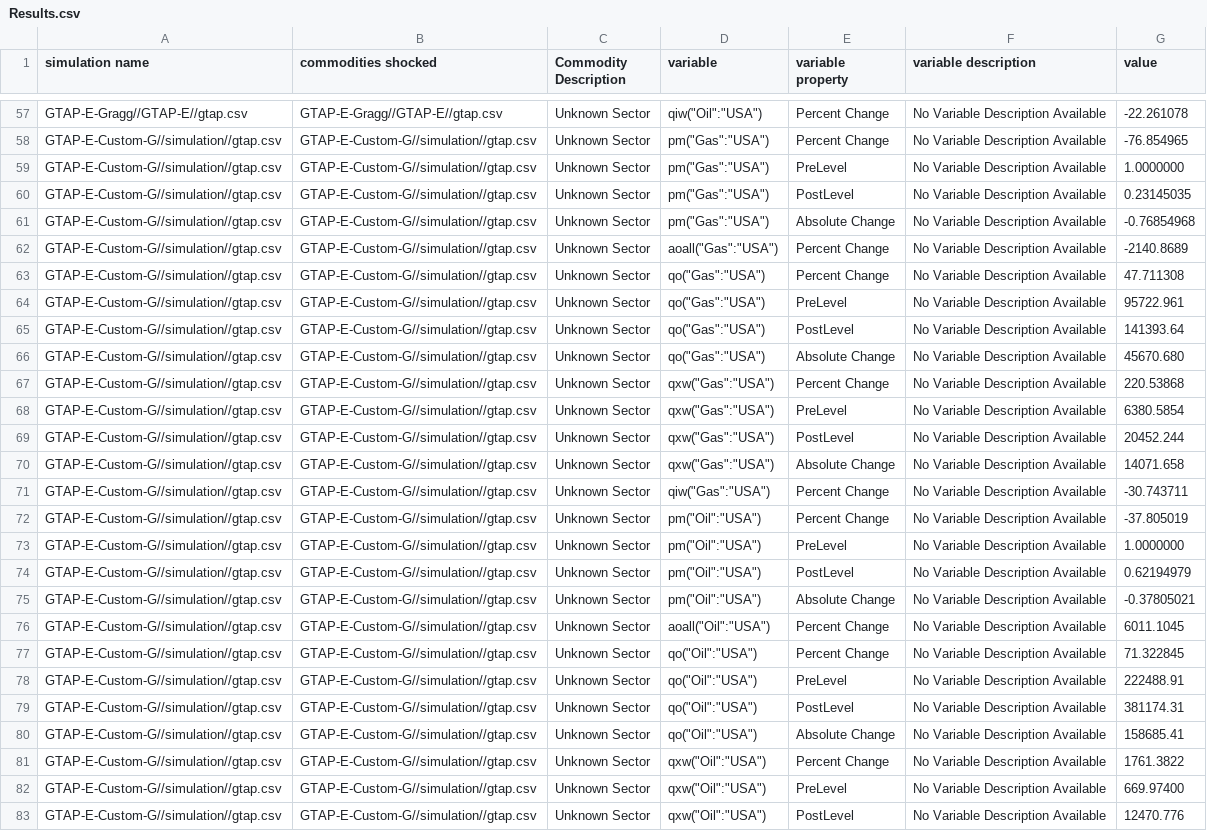
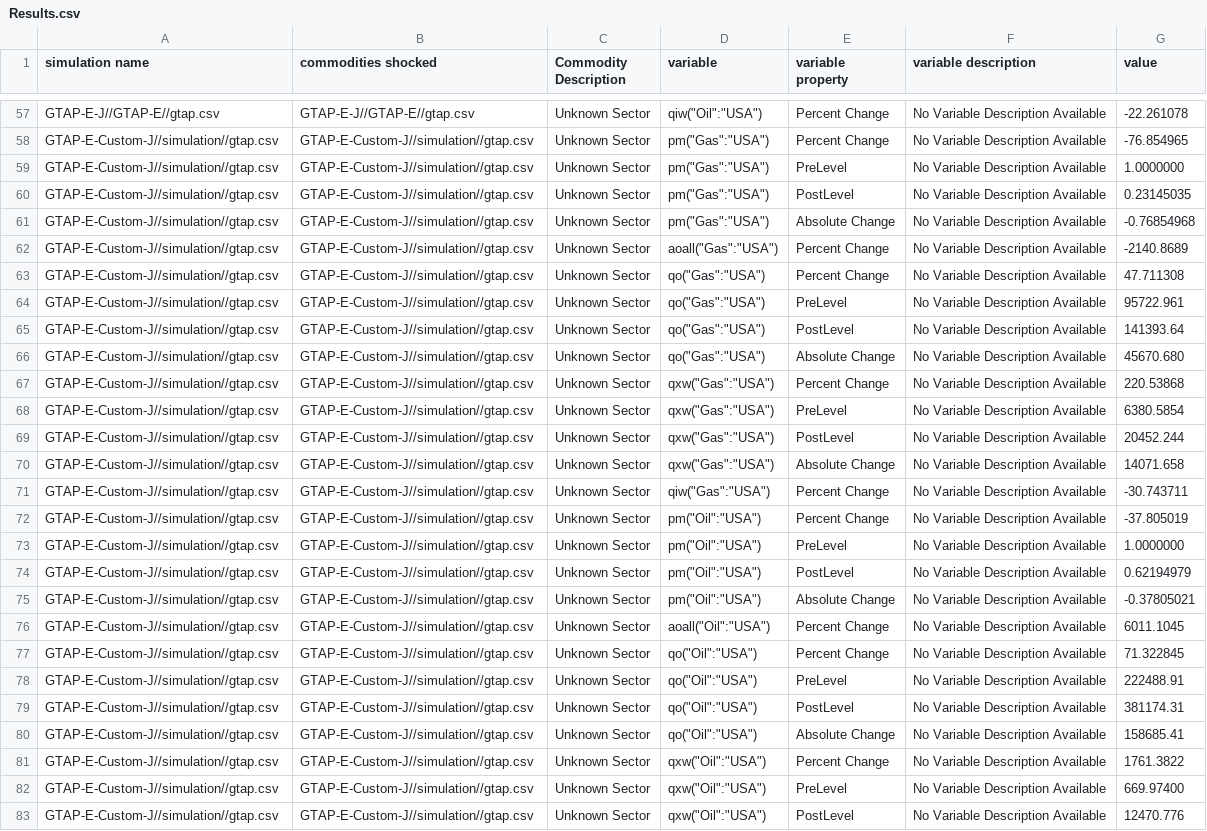
Before and after one commit to ltl10121314/Auto-GTAP, a CSV file: examples/gtap-e-validation/OutputFiles/Results.csv, drawn as a sheet; only a part is shown, gaps mark what is left out; the diff covers the shown part only; the diff names each change by its address in the sheet, - before the commit and + after, or states it on an @@ line.

Commit message:
Cleaned up config file for GTAP-E example

```diff
--- a/examples/gtap-e-validation/OutputFiles/Results.csv
+++ b/examples/gtap-e-validation/OutputFiles/Results.csv
-A57 (simulation name): GTAP-E-Gragg//GTAP-E//gtap.csv
+A57 (simulation name): GTAP-E-J//GTAP-E//gtap.csv
-B57 (commodities shocked): GTAP-E-Gragg//GTAP-E//gtap.csv
+B57 (commodities shocked): GTAP-E-J//GTAP-E//gtap.csv
-A58:A83 (simulation name): GTAP-E-Custom-G//simulation//gtap.csv
+A58:A83 (simulation name): GTAP-E-Custom-J//simulation//gtap.csv
-B58:B83 (commodities shocked): GTAP-E-Custom-G//simulation//gtap.csv
+B58:B83 (commodities shocked): GTAP-E-Custom-J//simulation//gtap.csv
```
Also changed, not shown: 58 edited cells elsewhere in this file, 1 other file.
